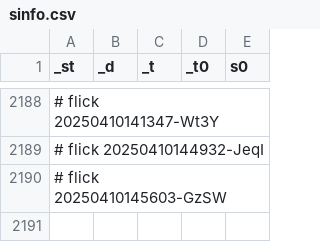
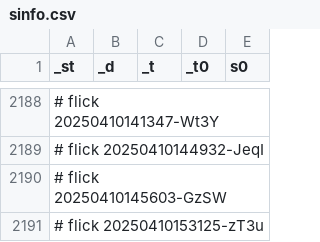
Before and after one commit to abikesa/phantom, a CSV file: kitabo/ensi/nis/App/assets/csv/sinfo.csv, drawn as a sheet; only a part is shown, gaps mark what is left out; the diff names each change by its address in the sheet, - before the commit and + after, or states it on an @@ line.

Commit message:
kitabo/ensi/nis/App/assets/csv/sinfo.csv

```diff
--- a/kitabo/ensi/nis/App/assets/csv/sinfo.csv
+++ b/kitabo/ensi/nis/App/assets/csv/sinfo.csv
+row 2191: # flick 20250410153125-zT3u
```
